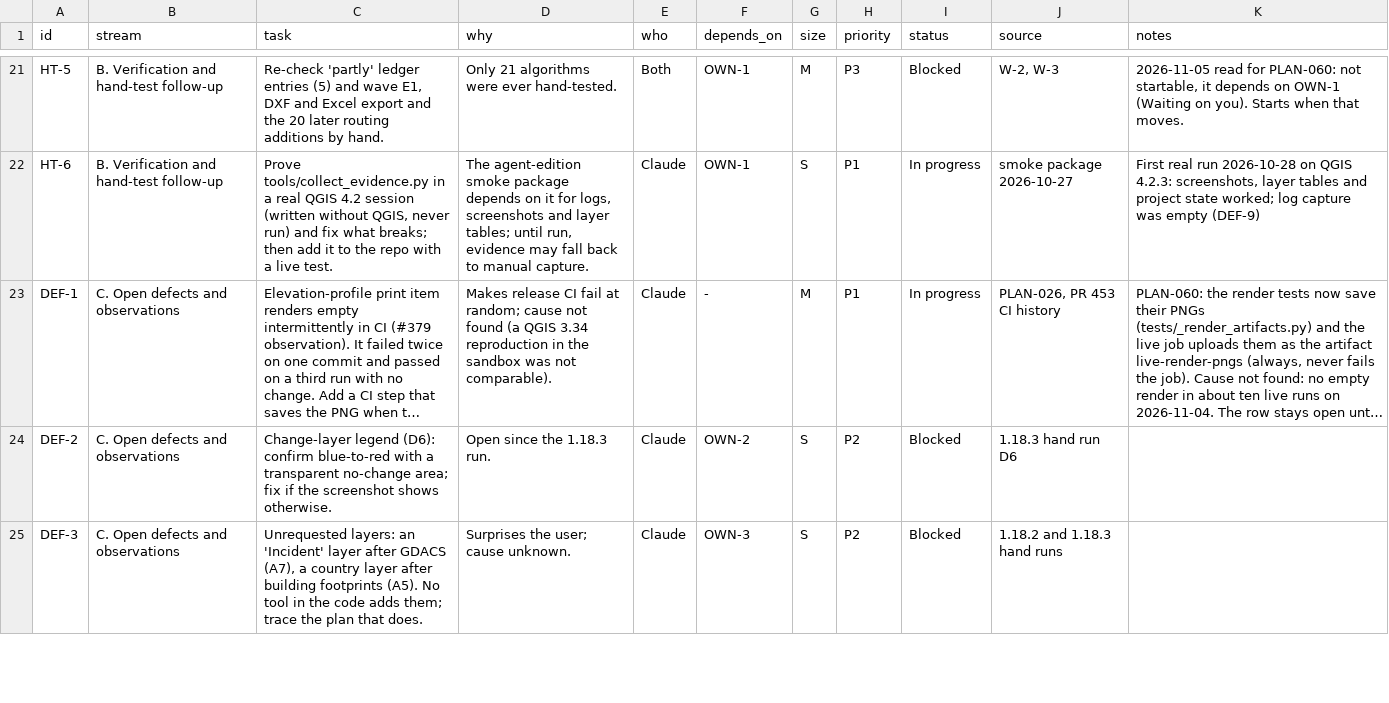
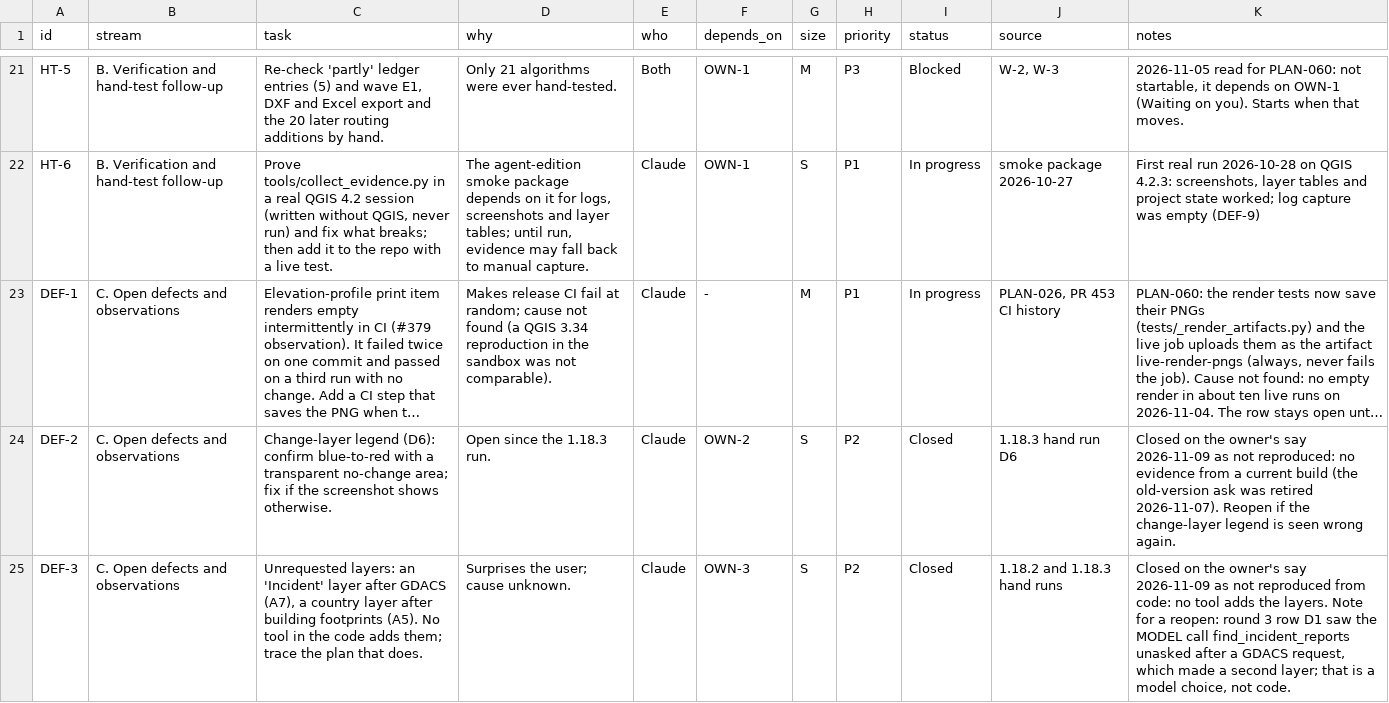
Before and after one commit to http-solution/cartogen-ai-qgis-plugin, a CSV file: docs/MASTER_TASK_LIST_2026-10-27.csv, drawn as a sheet; only a part is shown, gaps mark what is left out; long unchanged cells end in …; the diff covers the shown part only; the diff names each change by its address in the sheet, - before the commit and + after, or states it on an @@ line.

```diff
--- a/docs/MASTER_TASK_LIST_2026-10-27.csv
+++ b/docs/MASTER_TASK_LIST_2026-10-27.csv
-I24:I25 (status): Blocked
+I24:I25 (status): Closed
-K24 (notes): (empty)
+K24 (notes): Closed on the owner's say 2026-11-09 as not reproduced: no evidence from a current build (the old-version ask was retired 2026-11-07). Reopen if the change-layer legend is seen wrong again.
-K25 (notes): (empty)
+K25 (notes): Closed on the owner's say 2026-11-09 as not reproduced from code: no tool adds the layers. Note for a reopen: round 3 row D1 saw the MODEL call find_incident_reports unasked after a GDACS request, which made a second layer; that is a model choice, not code.
```
Also changed, not shown: 8 edited cells elsewhere in this file, 4 other files.
